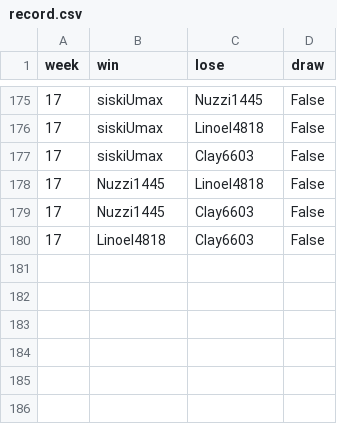
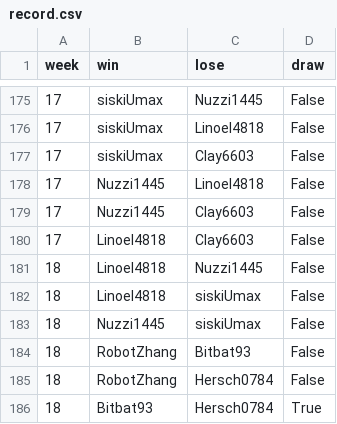
Before and after one commit to ShitianZhang22/CASA-Colonist-Rating, a CSV file: data/record.csv, drawn as a sheet; only a part is shown, gaps mark what is left out.

```diff
--- a/data/record.csv
+++ b/data/record.csv
@@ -180 +180,7 @@ week,win,lose,draw
 17,Linoel4818,Clay6603,False
+18,Linoel4818,Nuzzi1445,False
+18,Linoel4818,siskiUmax,False
+18,Nuzzi1445,siskiUmax,False
+18,RobotZhang,Bitbat93,False
+18,RobotZhang,Hersch0784,False
+18,Bitbat93,Hersch0784,True
```
Also changed, not shown: data/rating.csv, 4 other files.
